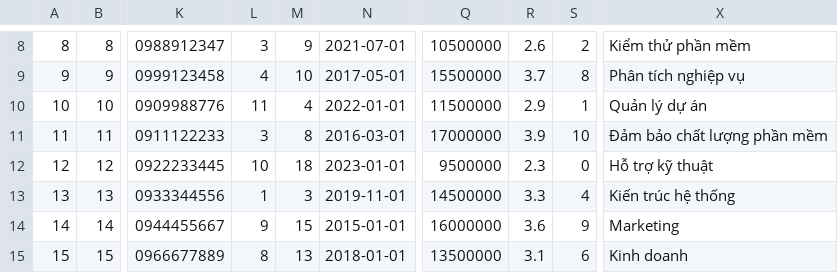
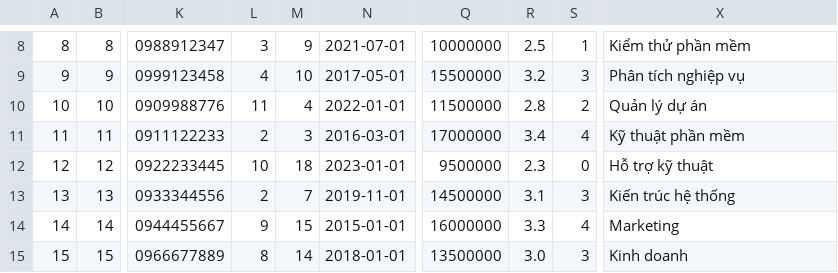
Before and after one commit to huyhenry02/smart-payroll, a CSV file: database/seeders/data/employees.csv, drawn as a sheet; only a part is shown, gaps mark what is left out; the diff covers the shown part only; the diff names each change by its address in the sheet, - before the commit and + after, or states it on an @@ line.

```diff
--- a/database/seeders/data/employees.csv
+++ b/database/seeders/data/employees.csv
-Q8: 10500000
+Q8: 10000000
-R8: 2.6
+R8: 2.5
-S8: 2
+S8: 1
-R9: 3.7
+R9: 3.2
-S9: 8
+S9: 3
-R10: 2.9
+R10: 2.8
-S10: 1
+S10: 2
-L11: 3
+L11: 2
-M11: 8
+M11: 3
-R11: 3.9
+R11: 3.4
-S11: 10
+S11: 4
-X11: Đảm bảo chất lượng phần mềm
+X11: Kỹ thuật phần mềm
-L13: 1
+L13: 2
-M13: 3
+M13: 7
-R13: 3.3
+R13: 3.1
-S13: 4
+S13: 3
-R14: 3.6
+R14: 3.3
-S14: 9
+S14: 4
-M15: 13
+M15: 14
-R15: 3.1
+R15: 3.0
-S15: 6
+S15: 3
```
Also changed, not shown: 30 edited cells elsewhere in this file, database/seeders/data/attendance_details.csv, 22 other files.
